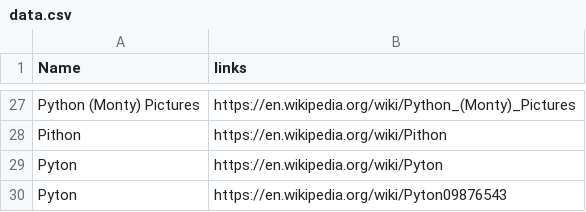
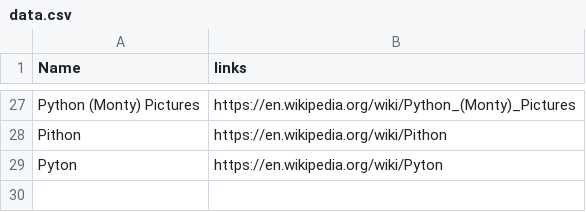
Before and after one commit to asifkasi/course_python_n_automation, a CSV file: Student's Folders/Yousaf Umer/data.csv, drawn as a sheet; only a part is shown, gaps mark what is left out.

Commit message:
yousaf

```diff
--- a/Student's Folders/Yousaf Umer/data.csv
+++ b/Student's Folders/Yousaf Umer/data.csv
@@ -29,2 +29 @@ Pithon,https://en.wikipedia.org/wiki/Pithon
 Pyton,https://en.wikipedia.org/wiki/Pyton
-Pyton,https://en.wikipedia.org/wiki/Pyton09876543
```
Also changed, not shown: 11 other files.
